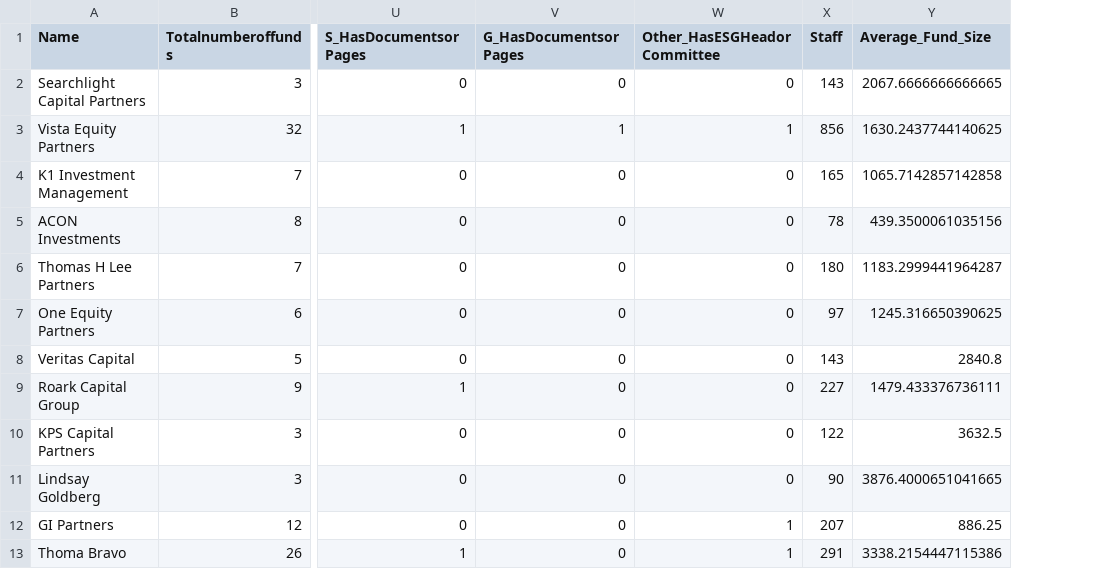
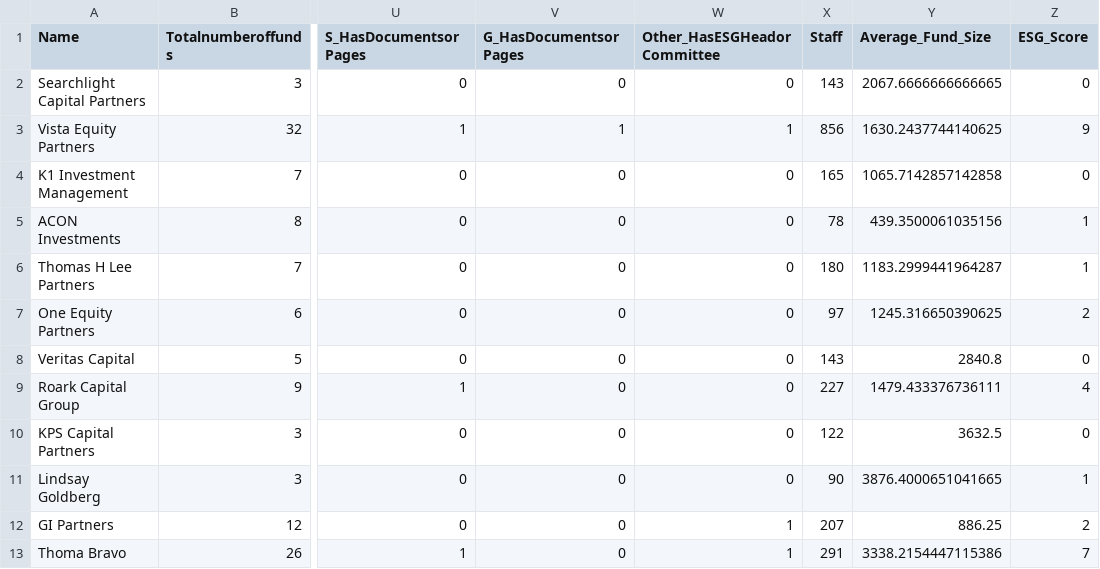
Before and after one commit to Krishiv-J/ESG-in-Private-Equity, a CSV file: data/analysis_data/cleaned_data1.csv, drawn as a sheet; only a part is shown, gaps mark what is left out; the diff names each change by its address in the sheet, - before the commit and + after, or states it on an @@ line.

Commit message:
Data Cleaning
Added a calculation for the ESG Score

```diff
--- a/data/analysis_data/cleaned_data1.csv
+++ b/data/analysis_data/cleaned_data1.csv
+column Z (ESG_Score), rows 2-13: 0 | 9 | 0 | 1 | 1 | 2 | 0 | 4 | 0 | 1 | 2 | 7
```
Also changed, not shown: 2 other files.
